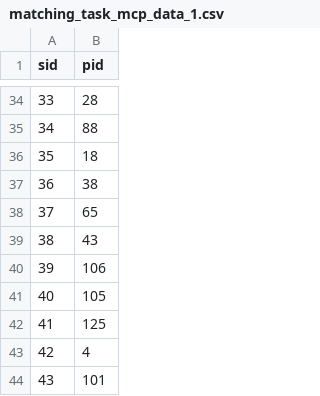
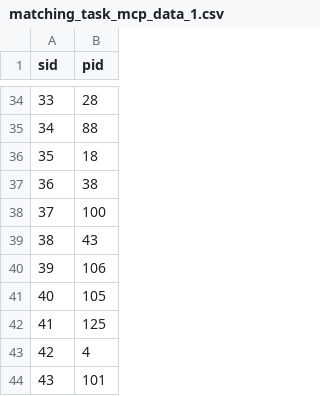
Before and after one commit to danikv/ElectronicTradingHW2, a CSV file: matching_task_mcp_data_1.csv, drawn as a sheet; only a part is shown, gaps mark what is left out.

```diff
--- a/matching_task_mcp_data_1.csv
+++ b/matching_task_mcp_data_1.csv
@@ -37,3 +37,3 @@ sid,pid
 36,38
-37,65
+37,100
 38,43
```
Also changed, not shown: matching_task_mcp_data_2.csv, matching_task_mcp_data_4.csv, 9 other files.
